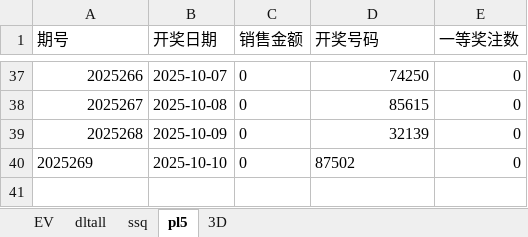
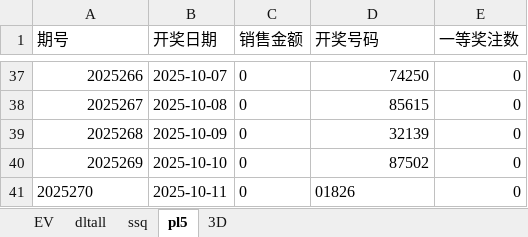
Before and after one commit to cloudplains/jnsj, an Excel workbook: Tools.xlsx, sheet pl5, drawn as a sheet; only a part is shown, gaps mark what is left out; values as stored, in another font and other column widths than the file's, no borders; the diff names each change by its address in the sheet, - before the commit and + after, or states it on an @@ line.

```diff
--- a/Tools.xlsx (sheet pl5)
+++ b/Tools.xlsx (sheet pl5)
-A40 alignment: left
+A40 alignment: right
-D40 alignment: left
+D40 alignment: right
+row 41: 2025270 | 2025-10-11 | 0 | 01826 | 0
```
